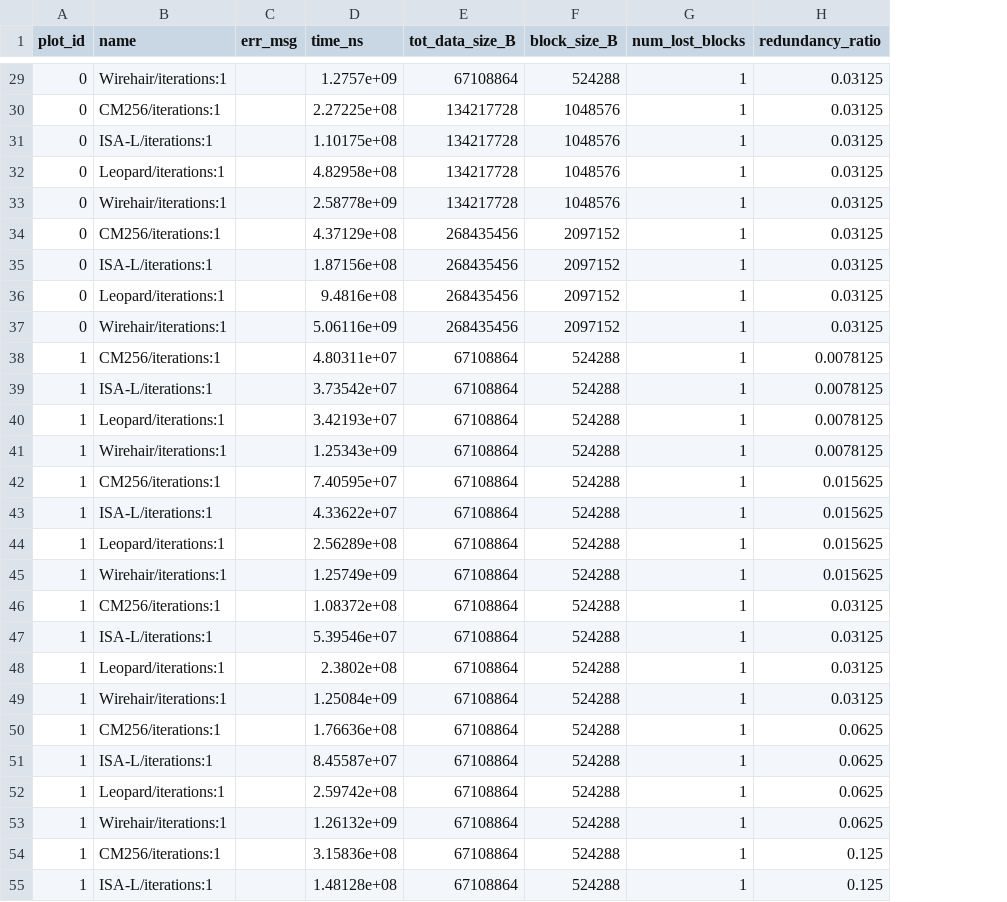
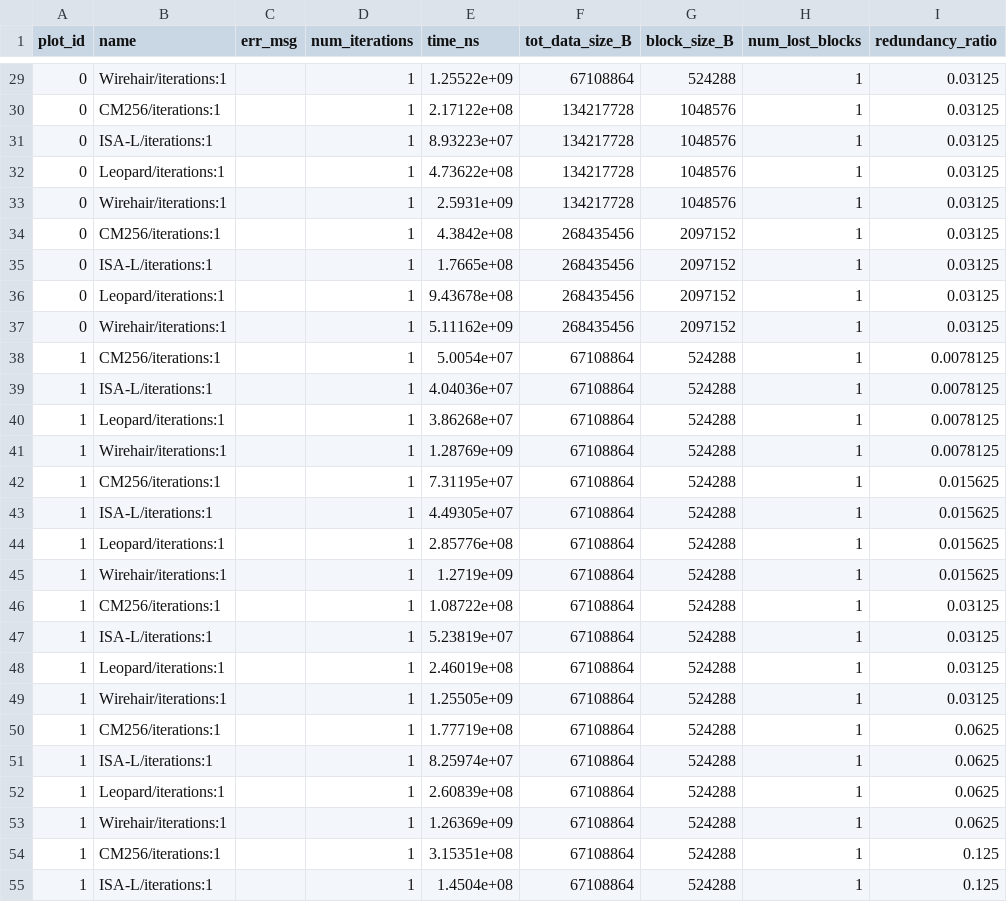
Before and after one commit to kenji-k6/erasure-code-benchmark, a CSV file: results/raw/benchmark_results.csv, drawn as a sheet; only a part is shown, gaps mark what is left out; addresses are those after the commit; the diff covers the shown part only; the diff names each change by its address in the sheet, - before the commit and + after, or states it on an @@ line.

```diff
--- a/results/raw/benchmark_results.csv
+++ b/results/raw/benchmark_results.csv
+column D (num_iterations), rows 29-55: all 1
-E29 (time_ns): 1.2757e+09
+E29 (time_ns): 1.25522e+09
-E30 (time_ns): 2.27225e+08
+E30 (time_ns): 2.17122e+08
-E31 (time_ns): 1.10175e+08
+E31 (time_ns): 8.93223e+07
-E32 (time_ns): 4.82958e+08
+E32 (time_ns): 4.73622e+08
-E33 (time_ns): 2.58778e+09
+E33 (time_ns): 2.5931e+09
-E34 (time_ns): 4.37129e+08
+E34 (time_ns): 4.3842e+08
-E35 (time_ns): 1.87156e+08
+E35 (time_ns): 1.7665e+08
-E36 (time_ns): 9.4816e+08
+E36 (time_ns): 9.43678e+08
-E37 (time_ns): 5.06116e+09
+E37 (time_ns): 5.11162e+09
-E38 (time_ns): 4.80311e+07
+E38 (time_ns): 5.0054e+07
-E39 (time_ns): 3.73542e+07
+E39 (time_ns): 4.04036e+07
-E40 (time_ns): 3.42193e+07
+E40 (time_ns): 3.86268e+07
-E41 (time_ns): 1.25343e+09
+E41 (time_ns): 1.28769e+09
-E42 (time_ns): 7.40595e+07
+E42 (time_ns): 7.31195e+07
-E43 (time_ns): 4.33622e+07
+E43 (time_ns): 4.49305e+07
-E44 (time_ns): 2.56289e+08
+E44 (time_ns): 2.85776e+08
-E45 (time_ns): 1.25749e+09
+E45 (time_ns): 1.2719e+09
-E46 (time_ns): 1.08372e+08
+E46 (time_ns): 1.08722e+08
-E47 (time_ns): 5.39546e+07
+E47 (time_ns): 5.23819e+07
-E48 (time_ns): 2.3802e+08
+E48 (time_ns): 2.46019e+08
-E49 (time_ns): 1.25084e+09
+E49 (time_ns): 1.25505e+09
-E50 (time_ns): 1.76636e+08
+E50 (time_ns): 1.77719e+08
-E51 (time_ns): 8.45587e+07
+E51 (time_ns): 8.25974e+07
-E52 (time_ns): 2.59742e+08
+E52 (time_ns): 2.60839e+08
-E53 (time_ns): 1.26132e+09
+E53 (time_ns): 1.26369e+09
-E54 (time_ns): 3.15836e+08
+E54 (time_ns): 3.15351e+08
-E55 (time_ns): 1.48128e+08
+E55 (time_ns): 1.4504e+08
```
Also changed, not shown: 69 edited cells elsewhere in this file, 4 other files.
